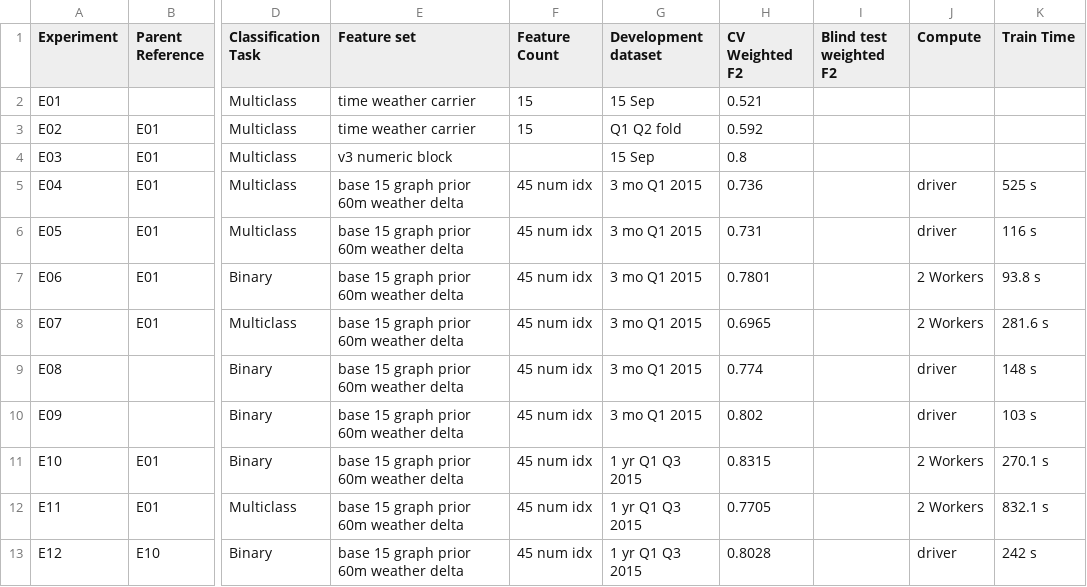
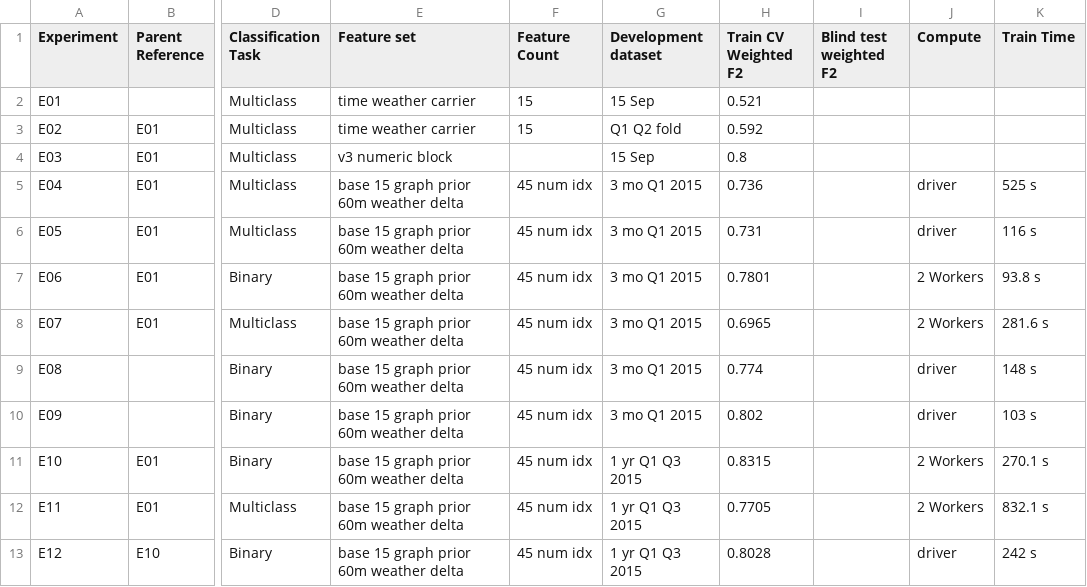
Before and after one commit to emilyrjames/datasci261-phase-1-plots, a CSV file: experiment_table.csv, drawn as a sheet; only a part is shown, gaps mark what is left out; the diff names each change by its address in the sheet, - before the commit and + after, or states it on an @@ line.

Commit message:
more of this

```diff
--- a/experiment_table.csv
+++ b/experiment_table.csv
-H1: CV Weighted F2
+H1: Train CV Weighted F2
```
